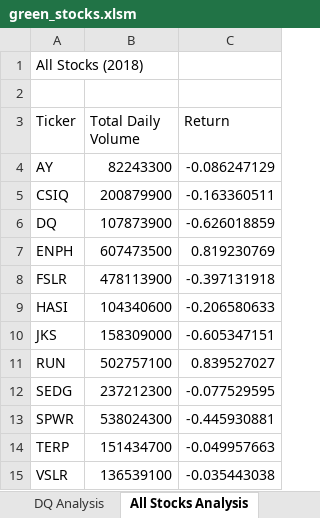
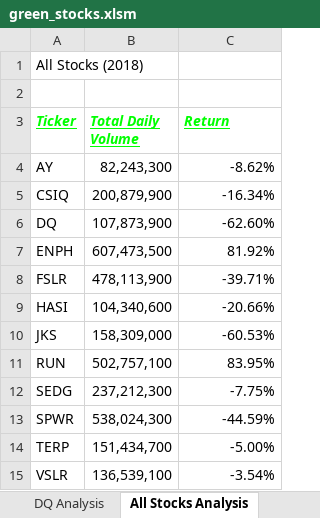
Before and after one commit to Rmccusker86/Stock-Analysis, an Excel workbook: green_stocks.xlsm, sheet All Stocks Analysis, drawn as a sheet; values as stored, in another font and other column widths than the file's, no borders; the diff names each change by its address in the sheet, - before the commit and + after, or states it on an @@ line.

Commit message:
Add files via upload

```diff
--- a/green_stocks.xlsm (sheet All Stocks Analysis)
+++ b/green_stocks.xlsm (sheet All Stocks Analysis)
@@ A3:C3 bold: off → on, italic: off → on, underline: off → on, text colour: black → #00FF00 @@
-B4 (Total Daily Volume): 82243300
+B4 (Total Daily Volume): 82,243,300
-C4 (Return): -0.086247129
+C4 (Return): -8.62%
-B5 (Total Daily Volume): 200879900
+B5 (Total Daily Volume): 200,879,900
-C5 (Return): -0.163360511
+C5 (Return): -16.34%
-B6 (Total Daily Volume): 107873900
+B6 (Total Daily Volume): 107,873,900
-C6 (Return): -0.626018859
+C6 (Return): -62.60%
-B7 (Total Daily Volume): 607473500
+B7 (Total Daily Volume): 607,473,500
-C7 (Return): 0.819230769
+C7 (Return): 81.92%
-B8 (Total Daily Volume): 478113900
+B8 (Total Daily Volume): 478,113,900
-C8 (Return): -0.397131918
+C8 (Return): -39.71%
-B9 (Total Daily Volume): 104340600
+B9 (Total Daily Volume): 104,340,600
-C9 (Return): -0.206580633
+C9 (Return): -20.66%
-B10 (Total Daily Volume): 158309000
+B10 (Total Daily Volume): 158,309,000
-C10 (Return): -0.605347151
+C10 (Return): -60.53%
-B11 (Total Daily Volume): 502757100
+B11 (Total Daily Volume): 502,757,100
-C11 (Return): 0.839527027
+C11 (Return): 83.95%
-B12 (Total Daily Volume): 237212300
+B12 (Total Daily Volume): 237,212,300
-C12 (Return): -0.077529595
+C12 (Return): -7.75%
-B13 (Total Daily Volume): 538024300
+B13 (Total Daily Volume): 538,024,300
-C13 (Return): -0.445930881
+C13 (Return): -44.59%
-B14 (Total Daily Volume): 151434700
+B14 (Total Daily Volume): 151,434,700
-C14 (Return): -0.049957663
+C14 (Return): -5.00%
-B15 (Total Daily Volume): 136539100
+B15 (Total Daily Volume): 136,539,100
-C15 (Return): -0.035443038
+C15 (Return): -3.54%
```
